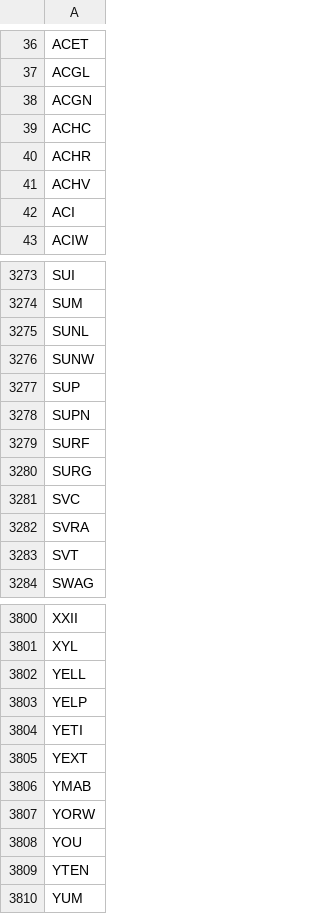
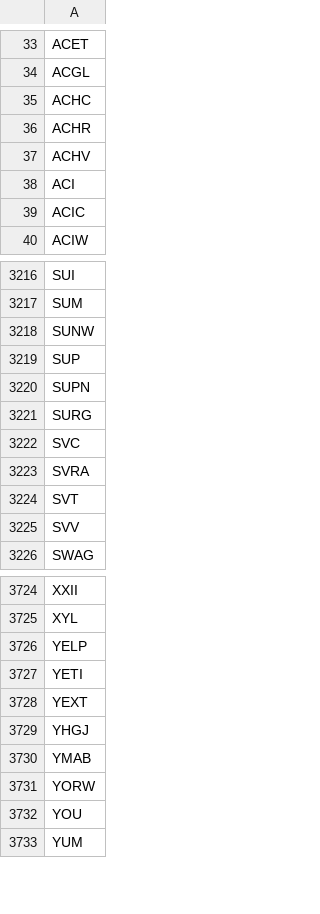
Before and after one commit to greenmtnboy/py-portfolio-index, a CSV file: py_portfolio_index/bin/cached_ticker_list.csv, drawn as a sheet; only a part is shown, gaps mark what is left out; removed rows and columns are numbered as before the commit, all else as after; the diff covers the shown part only; the diff names each change by its address in the sheet, - before the commit and + after, or states it on an @@ line.

```diff
--- a/py_portfolio_index/bin/cached_ticker_list.csv
+++ b/py_portfolio_index/bin/cached_ticker_list.csv
-row 38: ACGN
+row 39: ACIC
-row 3275: SUNL
-row 3279: SURF
+row 3225: SVV
-row 3802: YELL
+row 3729: YHGJ
-row 3809: YTEN
```
Also changed, not shown: 45 added rows, 122 removed rows and 7 edited cells elsewhere in this file, 45 other files.
